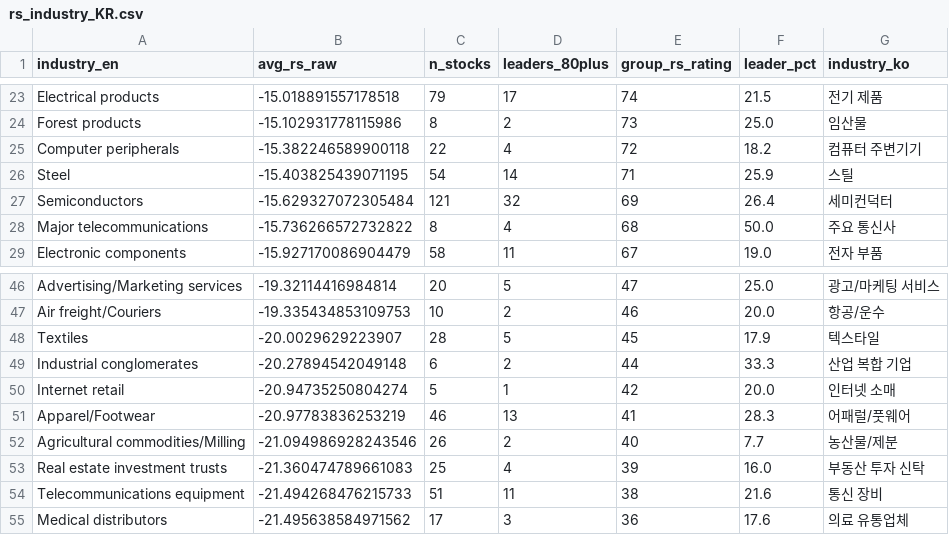
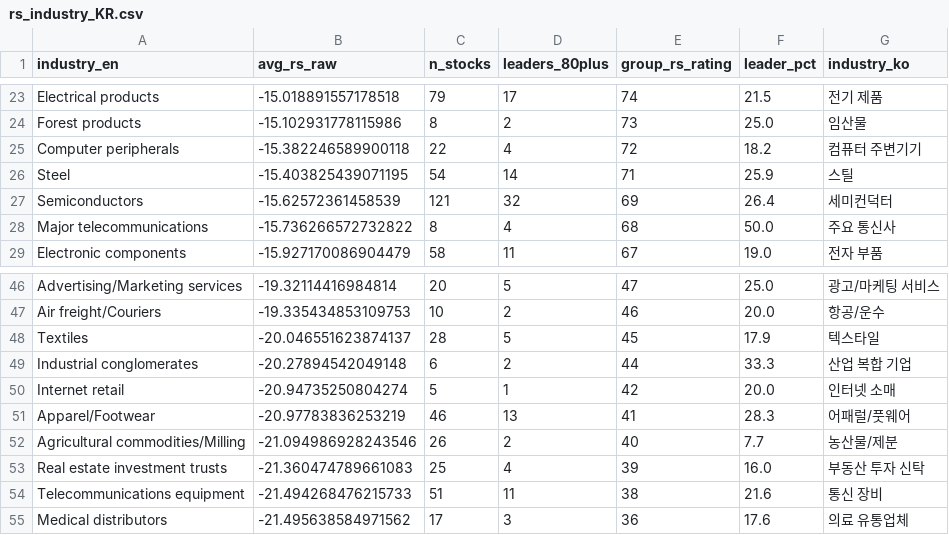
Before and after one commit to RacingRabbit/korea_rs_rating, a CSV file: docs/rs_industry_KR.csv, drawn as a sheet; only a part is shown, gaps mark what is left out.

```diff
--- a/docs/rs_industry_KR.csv
+++ b/docs/rs_industry_KR.csv
@@ -26,3 +26,3 @@ Computer peripherals,-15.382246589900118,22,4,72,18.2,컴퓨터 주변기기
 Steel,-15.403825439071195,54,14,71,25.9,스틸
-Semiconductors,-15.629327072305484,121,32,69,26.4,세미컨덕터
+Semiconductors,-15.62572361458539,121,32,69,26.4,세미컨덕터
 Major telecommunications,-15.736266572732822,8,4,68,50.0,주요 통신사
@@ -47,3 +47,3 @@ Advertising/Marketing services,-19.32114416984814,20,5,47,25.0,광고/마케팅
 Air freight/Couriers,-19.335434853109753,10,2,46,20.0,항공/운수
-Textiles,-20.0029629223907,28,5,45,17.9,텍스타일
+Textiles,-20.046551623874137,28,5,45,17.9,텍스타일
 Industrial conglomerates,-20.27894542049148,6,2,44,33.3,산업 복합 기업
```
Also changed, not shown: docs/rs_ratingsKR.csv, 3 other files.
